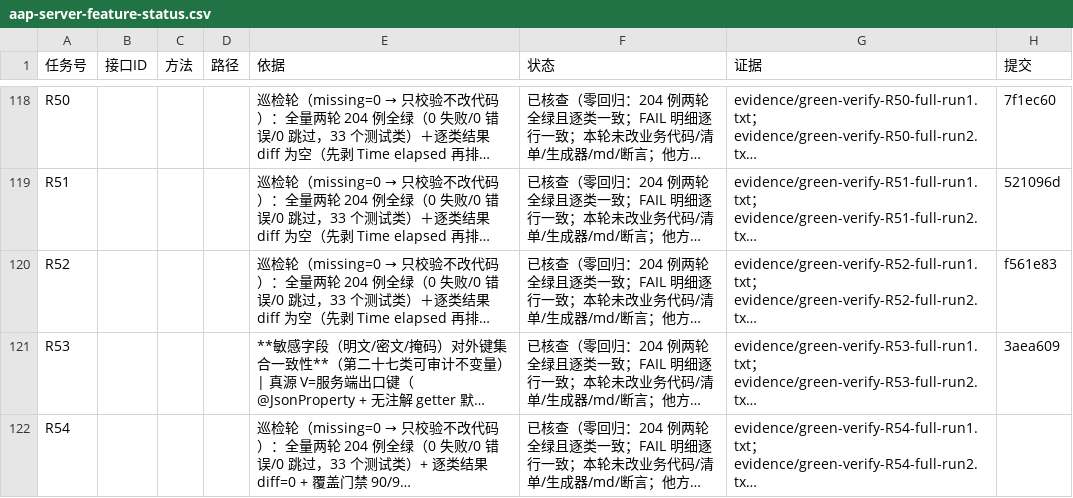
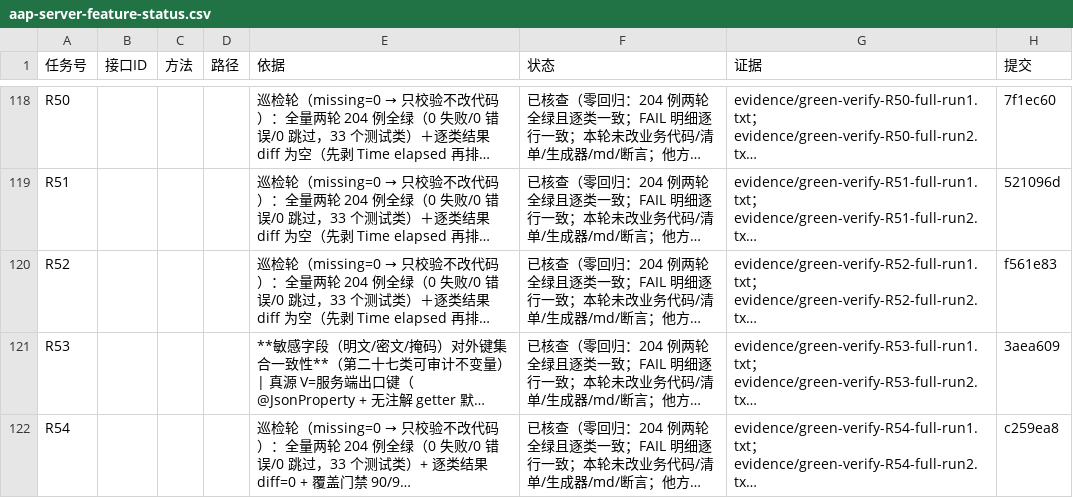
Before and after one commit to hioas/hioas-aap-001, a CSV file: .agents/state/aap-server-feature-status.csv, drawn as a sheet; only a part is shown, gaps mark what is left out; long unchanged cells end in …; the diff names each change by its address in the sheet, - before the commit and + after, or states it on an @@ line.

```diff
--- a/.agents/state/aap-server-feature-status.csv
+++ b/.agents/state/aap-server-feature-status.csv
-H122 (提交): (empty)
+H122 (提交): c259ea8
```
Also changed, not shown: 2 other files.
